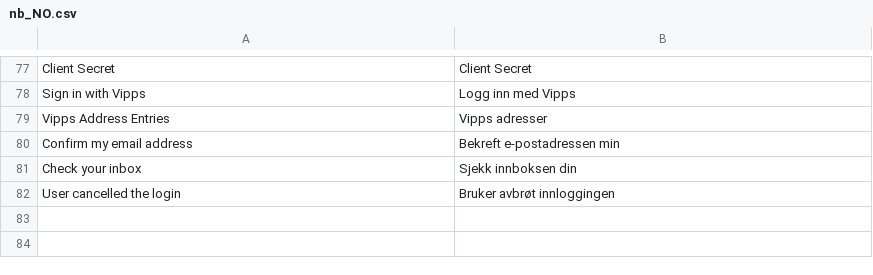
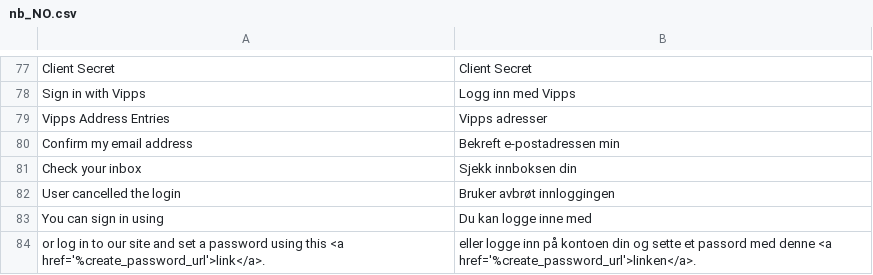
Before and after one commit to vippsas/vipps-login-magento, a CSV file: i18n/nb_NO.csv, drawn as a sheet; only a part is shown, gaps mark what is left out; the diff names each change by its address in the sheet, - before the commit and + after, or states it on an @@ line.

Commit message:
VIPPS-284: Change customer confirmation email template with empty password

```diff
--- a/i18n/nb_NO.csv
+++ b/i18n/nb_NO.csv
+row 83: You can sign in using | Du kan logge inne med
+row 84: or log in to our site and set a password using this <a href='%create_password_url'>link</a>. | eller logge inn på kontoen din og sette et passord med denne <a href='%create_password_url'>linken</a>.
```
Also changed, not shown: 7 other files.
